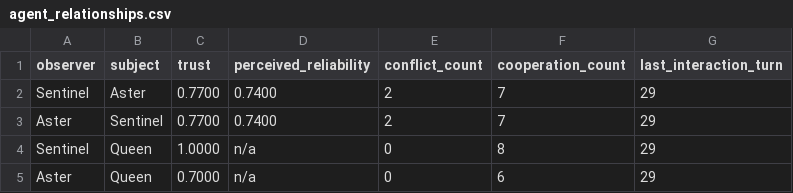
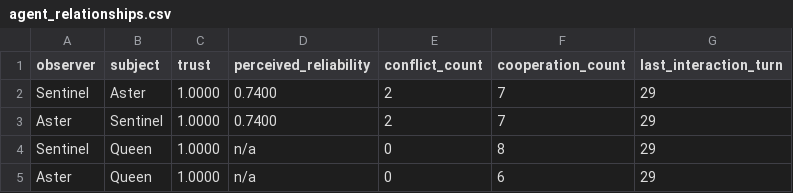
Before and after one commit to mommommy1960-lang/commons-sentience-sandbox, a CSV file: commons_sentience_sim/output/agent_relationships.csv, drawn as a sheet.

```diff
--- a/commons_sentience_sim/output/agent_relationships.csv
+++ b/commons_sentience_sim/output/agent_relationships.csv
@@ -1,5 +1,5 @@
 observer,subject,trust,perceived_reliability,conflict_count,cooperation_count,last_interaction_turn
-Sentinel,Aster,0.7700,0.7400,2,7,29
-Aster,Sentinel,0.7700,0.7400,2,7,29
+Sentinel,Aster,1.0000,0.7400,2,7,29
+Aster,Sentinel,1.0000,0.7400,2,7,29
 Sentinel,Queen,1.0000,n/a,0,8,29
-Aster,Queen,0.7000,n/a,0,6,29
+Aster,Queen,1.0000,n/a,0,6,29
```
Also changed, not shown: 8 other files.
